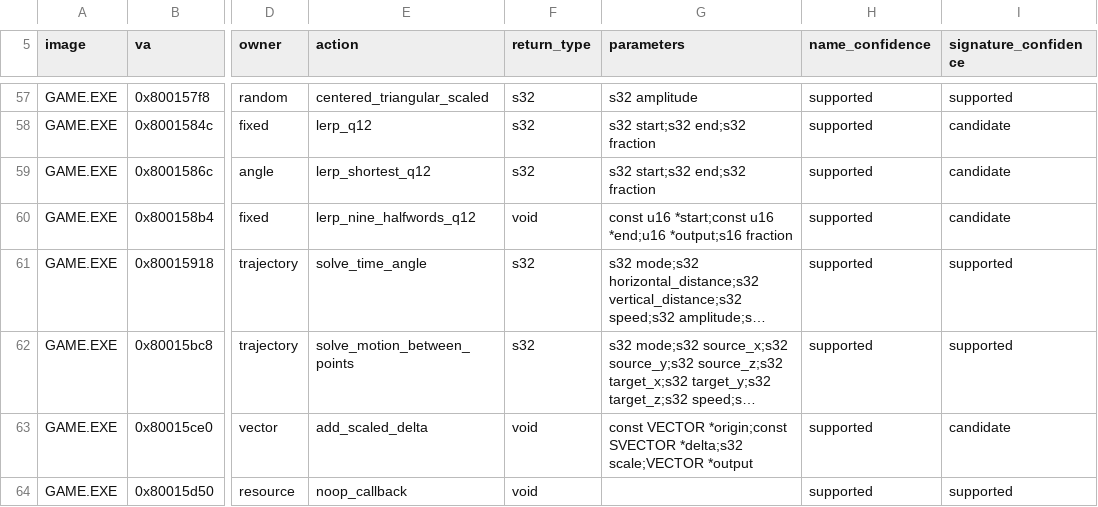
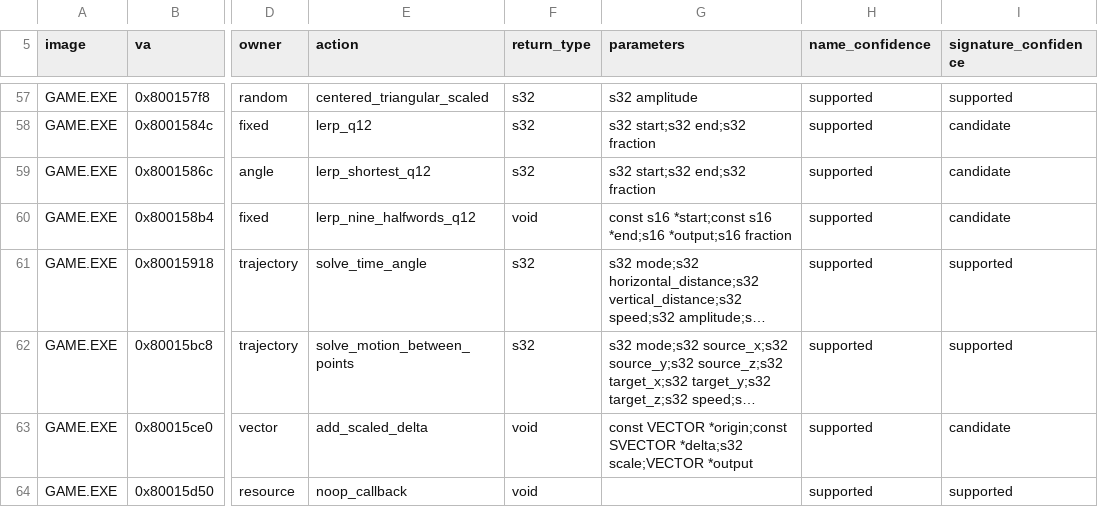
Before and after one commit to sushi-shi/kings-field-2-decomp, a TSV file: config/retail/function_identities.tsv, drawn as a sheet; only a part is shown, gaps mark what is left out; long unchanged cells end in …; the diff names each change by its address in the sheet, - before the commit and + after, or states it on an @@ line.

```diff
--- a/config/retail/function_identities.tsv
+++ b/config/retail/function_identities.tsv
-G60 (parameters): const u16 *start;const u16 *end;u16 *output;s16 fraction
+G60 (parameters): const s16 *start;const s16 *end;s16 *output;s16 fraction
```
Also changed, not shown: 4 other files.
